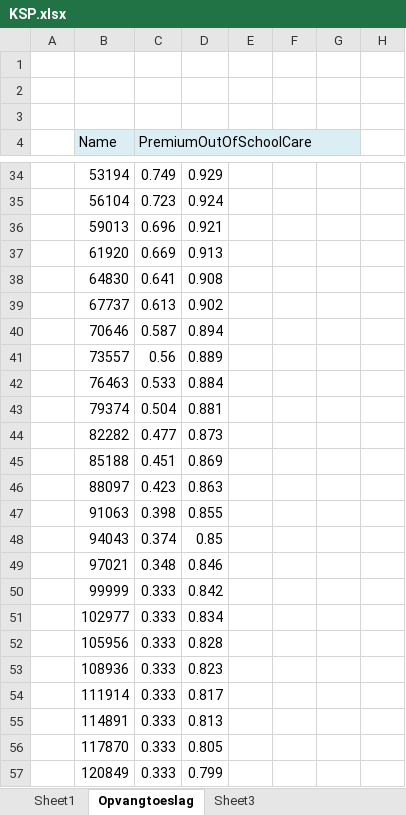
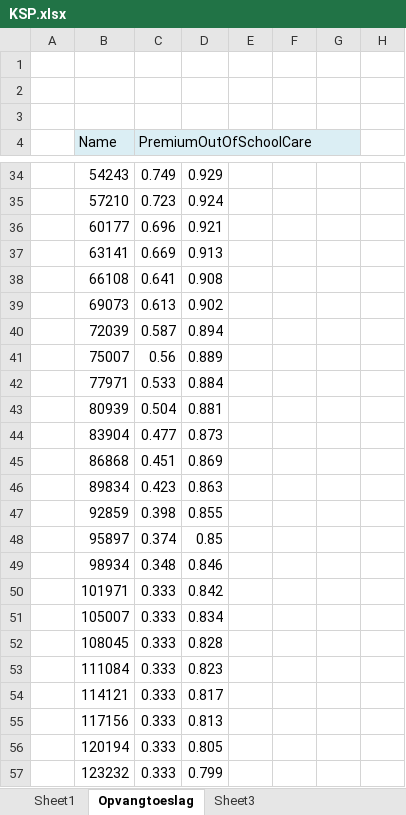
Before and after one commit to MichaelBakker1986/docker-compose, an Excel workbook: git-connect/resources/KSP.xlsx, sheet Opvangtoeslag, drawn as a sheet; only a part is shown, gaps mark what is left out; values as stored, in another font and other column widths than the file's, no borders; conditional formats not drawn; the diff covers the shown part only; the diff names each change by its address in the sheet, - before the commit and + after, or states it on an @@ line.

```diff
--- a/git-connect/resources/KSP.xlsx (sheet Opvangtoeslag)
+++ b/git-connect/resources/KSP.xlsx (sheet Opvangtoeslag)
-B34 (Name): 53194
+B34 (Name): 54243
-B35 (Name): 56104
+B35 (Name): 57210
-B36 (Name): 59013
+B36 (Name): 60177
-B37 (Name): 61920
+B37 (Name): 63141
-B38 (Name): 64830
+B38 (Name): 66108
-B39 (Name): 67737
+B39 (Name): 69073
-B40 (Name): 70646
+B40 (Name): 72039
-B41 (Name): 73557
+B41 (Name): 75007
-B42 (Name): 76463
+B42 (Name): 77971
-B43 (Name): 79374
+B43 (Name): 80939
-B44 (Name): 82282
+B44 (Name): 83904
-B45 (Name): 85188
+B45 (Name): 86868
-B46 (Name): 88097
+B46 (Name): 89834
-B47 (Name): 91063
+B47 (Name): 92859
-B48 (Name): 94043
+B48 (Name): 95897
-B49 (Name): 97021
+B49 (Name): 98934
-B50 (Name): 99999
+B50 (Name): 101971
-B51 (Name): 102977
+B51 (Name): 105007
-B52 (Name): 105956
+B52 (Name): 108045
-B53 (Name): 108936
+B53 (Name): 111084
-B54 (Name): 111914
+B54 (Name): 114121
-B55 (Name): 114891
+B55 (Name): 117156
-B56 (Name): 117870
+B56 (Name): 120194
-B57 (Name): 120849
+B57 (Name): 123232
```
Also changed, not shown: 44 edited cells elsewhere in this sheet, sheet Sheet3, 6 other files.
